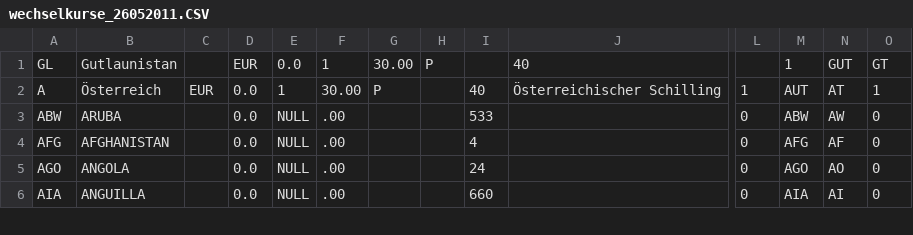
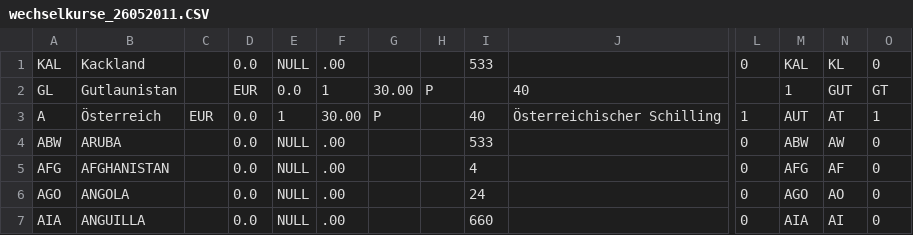
Before and after one commit to deecke/githubrepo1, a CSV file: files/wechselkurse_26052011.CSV, drawn as a sheet; only a part is shown, gaps mark what is left out; rows hold the shown columns only; the diff names each change by its address in the sheet, - before the commit and + after, or states it on an @@ line.

Commit message:
Kackland

```diff
--- a/files/wechselkurse_26052011.CSV
+++ b/files/wechselkurse_26052011.CSV
+row 1: KAL | Kackland |  | 0.0 | NULL | .00 |  |  | 533 |  | 0 | KAL | KL | 0
```
